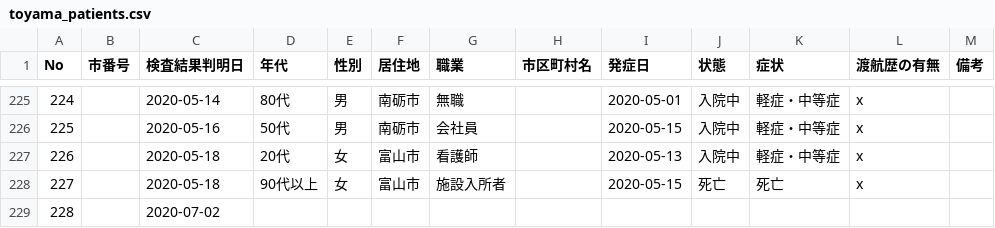
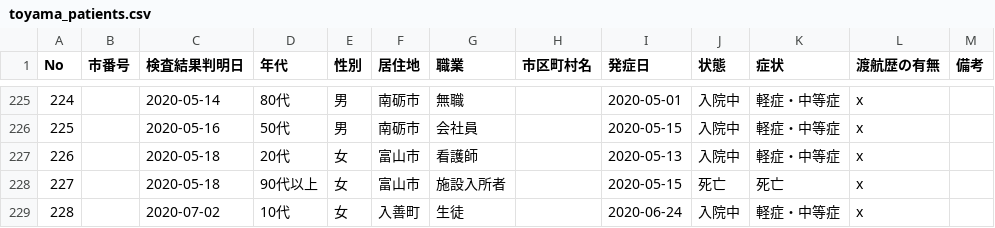
Before and after one commit to imabari/toyama-covid19, a CSV file: toyama_patients.csv, drawn as a sheet; only a part is shown, gaps mark what is left out.

```diff
--- a/toyama_patients.csv
+++ b/toyama_patients.csv
@@ -228,2 +228,2 @@ No,市番号,検査結果判明日,年代,性別,居住地,職業,市区町村
 227,,2020-05-18,90代以上,女,富山市,施設入所者,,2020-05-15,死亡,死亡,x,
-228,,2020-07-02,,,,,,,,,,
+228,,2020-07-02,10代,女,入善町,生徒,,2020-06-24,入院中,軽症・中等症,x,
```
Also changed, not shown: 160001_toyama_covid19_call_center.csv, 160001_toyama_covid19_confirm_negative.csv, 6 other files.
